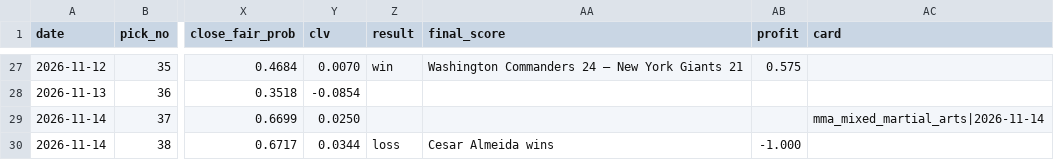
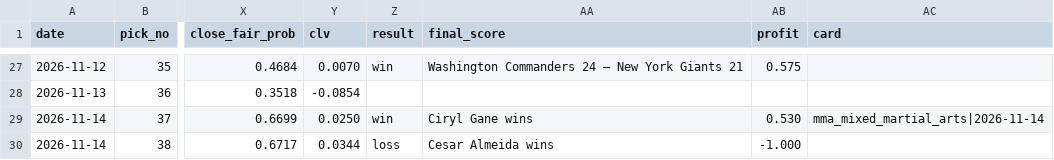
Before and after one commit to StampedPicks/stamped-picks, a CSV file: data/ledger.csv, drawn as a sheet; only a part is shown, gaps mark what is left out; the diff names each change by its address in the sheet, - before the commit and + after, or states it on an @@ line.

Commit message:
ledger 2026-11-15T06:31Z

```diff
--- a/data/ledger.csv
+++ b/data/ledger.csv
-Z29 (result): (empty)
+Z29 (result): win
-AA29 (final_score): (empty)
+AA29 (final_score): Ciryl Gane wins
-AB29 (profit): (empty)
+AB29 (profit): 0.530
```
Also changed, not shown: 4 other files.
